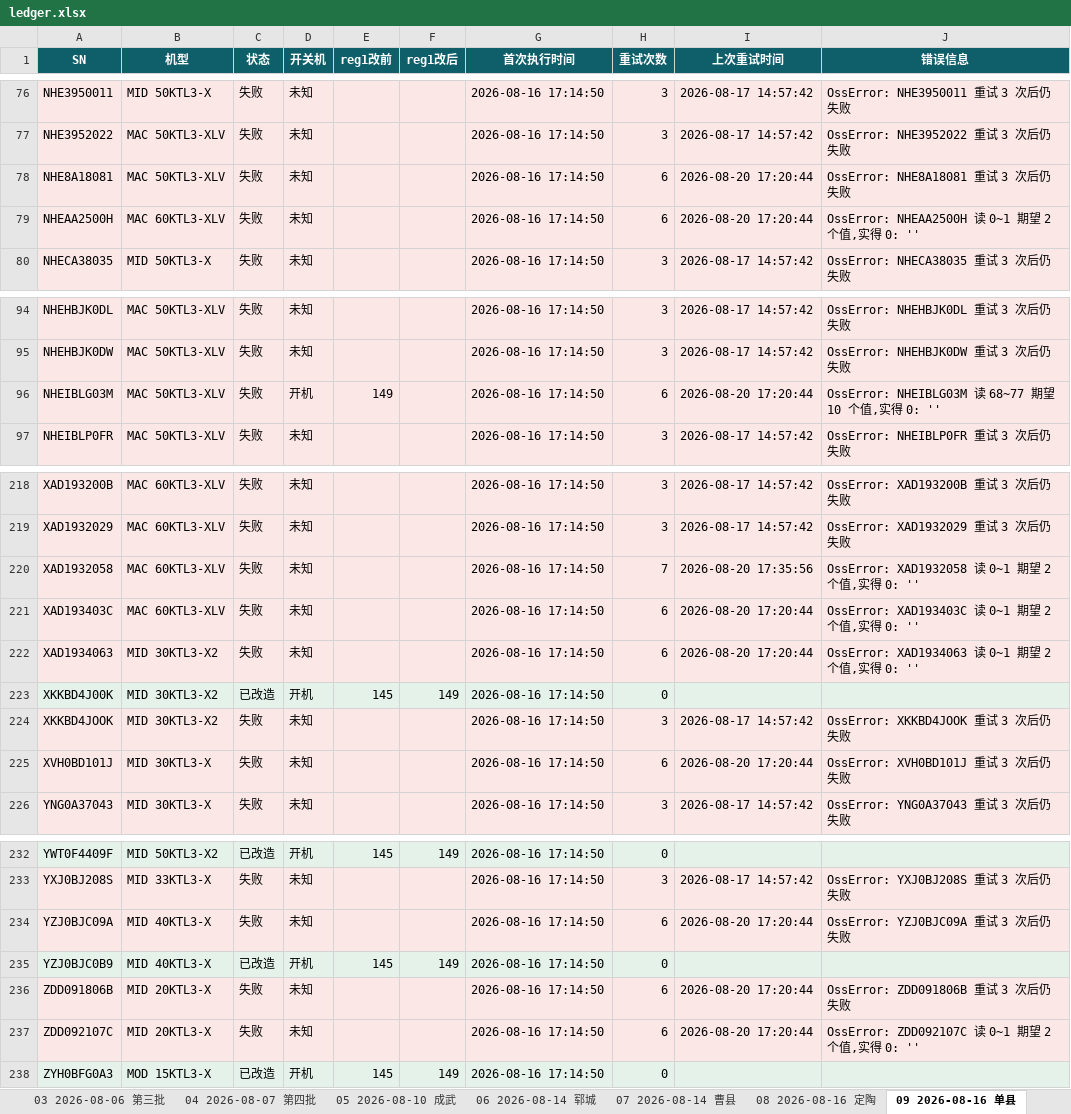
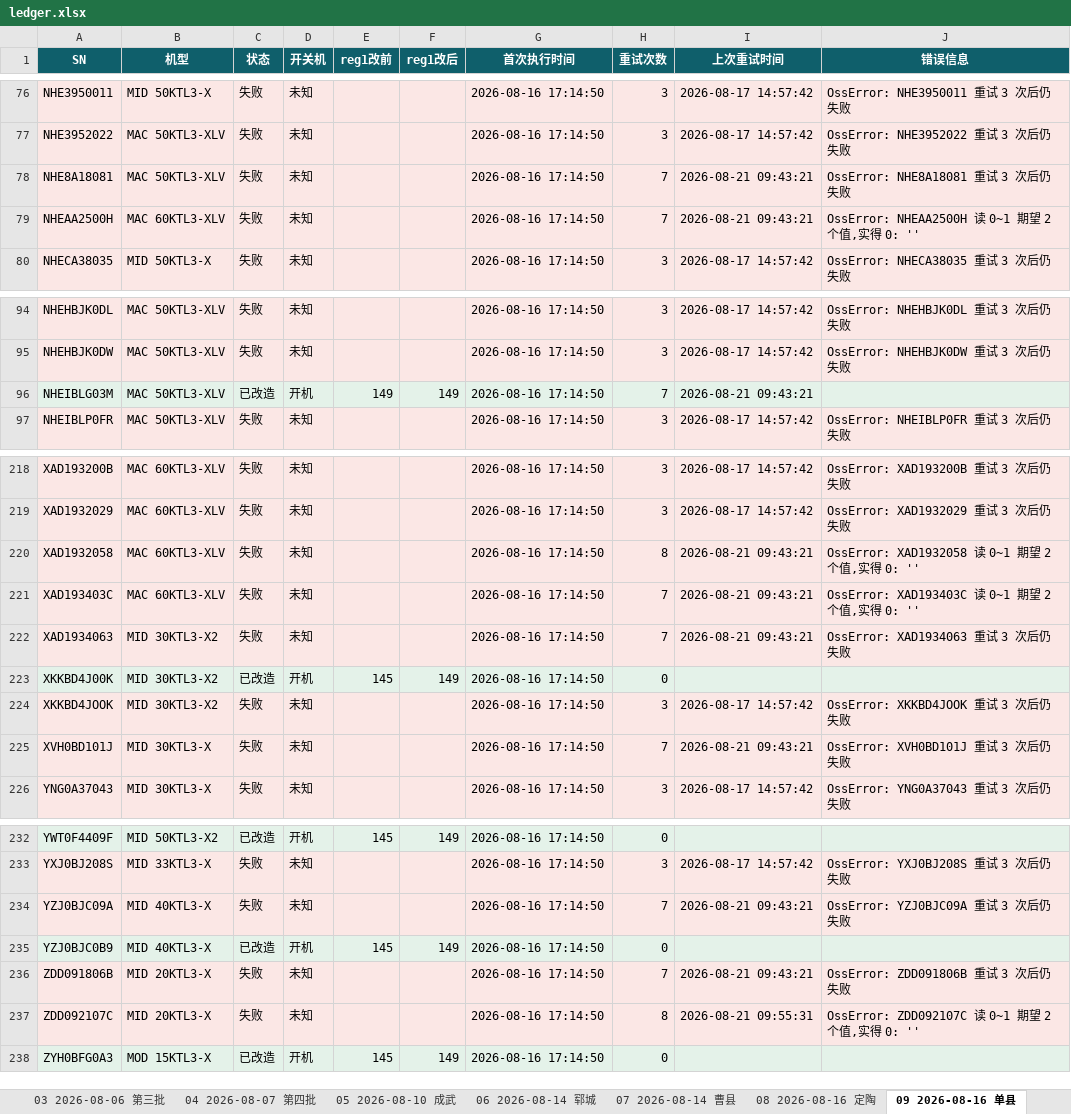
Before and after one commit to Lomolanisgo/Growatt-SGCCSD, an Excel workbook: ledger.xlsx, sheet 09 2026-08-16 单县, drawn as a sheet; only a part is shown, gaps mark what is left out; values as stored, in another font and other column widths than the file's, no borders; the diff covers the shown part only; the diff names each change by its address in the sheet, - before the commit and + after, or states it on an @@ line.

```diff
--- a/ledger.xlsx (sheet 09 2026-08-16 单县)
+++ b/ledger.xlsx (sheet 09 2026-08-16 单县)
-H78:H79 (重试次数): 6
+H78:H79 (重试次数): 7
-I78:I79 (上次重试时间): 2026-08-20 17:20:44
+I78:I79 (上次重试时间): 2026-08-21 09:43:21
-C96 (状态): 失败
+C96 (状态): 已改造
-F96 (reg1改后): (empty)
+F96 (reg1改后): 149
-H96 (重试次数): 6
+H96 (重试次数): 7
-I96 (上次重试时间): 2026-08-20 17:20:44
+I96 (上次重试时间): 2026-08-21 09:43:21
-J96 (错误信息): OssError: NHEIBLG03M 读 68~77 期望 10 个值,实得 0: ''
+J96 (错误信息): (empty)
-H220 (重试次数): 7
+H220 (重试次数): 8
-I220 (上次重试时间): 2026-08-20 17:35:56
+I220 (上次重试时间): 2026-08-21 09:43:21
-H221:H222 (重试次数): 6
+H221:H222 (重试次数): 7
-I221:I222 (上次重试时间): 2026-08-20 17:20:44
+I221:I222 (上次重试时间): 2026-08-21 09:43:21
-J222 (错误信息): OssError: XAD1934063 读 0~1 期望 2 个值,实得 0: ''
+J222 (错误信息): OssError: XAD1934063 重试 3 次后仍失败
-H225 (重试次数): 6
+H225 (重试次数): 7
-I225 (上次重试时间): 2026-08-20 17:20:44
+I225 (上次重试时间): 2026-08-21 09:43:21
-H234 (重试次数): 6
+H234 (重试次数): 7
-I234 (上次重试时间): 2026-08-20 17:20:44
+I234 (上次重试时间): 2026-08-21 09:43:21
-H236 (重试次数): 6
+H236 (重试次数): 7
-I236 (上次重试时间): 2026-08-20 17:20:44
+I236 (上次重试时间): 2026-08-21 09:43:21
-H237 (重试次数): 6
+H237 (重试次数): 8
-I237 (上次重试时间): 2026-08-20 17:20:44
+I237 (上次重试时间): 2026-08-21 09:55:31
```
Also changed, not shown: 4 edited cells elsewhere in this sheet, sheet 未升级清单, sheet 12 2026-08-20 岱岳, sheet 13 2026-08-20 新泰, sheet 14 2026-08-20 肥城, sheet 16 2026-08-20 东平, sheet 17 2026-08-20 泰山, 12 more sheets, 1 other file.
